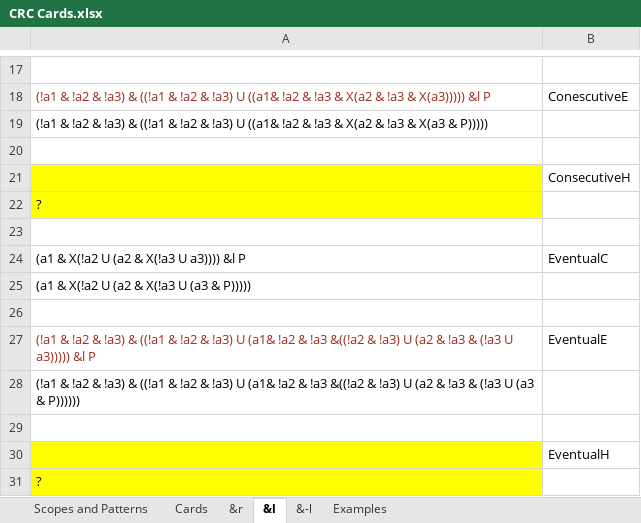
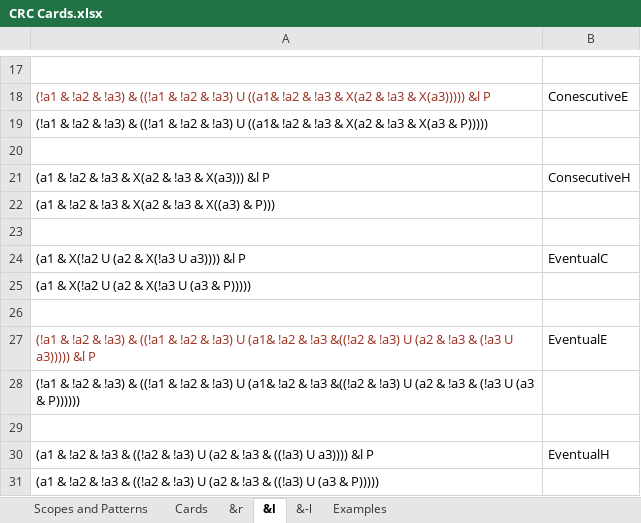
Before and after one commit to jlmacias/ltl, an Excel workbook: documents/CRC and Diagram/CRC Cards.xlsx, sheet &l, drawn as a sheet; only a part is shown, gaps mark what is left out; values as stored, in another font and other column widths than the file's, no borders; the diff names each change by its address in the sheet, - before the commit and + after, or states it on an @@ line.

```diff
--- a/documents/CRC and Diagram/CRC Cards.xlsx (sheet &l)
+++ b/documents/CRC and Diagram/CRC Cards.xlsx (sheet &l)
-A21: (empty)
+A21: (a1 & !a2 & !a3 & X(a2 & !a3 & X(a3))) &l P
-A21:A22 fill: #FFFF00
+A21:A22 fill: none
-A22: ?
+A22: (a1 & !a2 & !a3 & X(a2 & !a3 & X((a3) & P)))
-A30: (empty)
+A30: (a1 & !a2 & !a3 & ((!a2 & !a3) U (a2 & !a3 & ((!a3) U a3)))) &l P
-A30:A31 fill: #FFFF00
+A30:A31 fill: none
-A31: ?
+A31: (a1 & !a2 & !a3 & ((!a2 & !a3) U (a2 & !a3 & ((!a3) U (a3 & P)))))
```
Also changed, not shown: sheet &-l.
